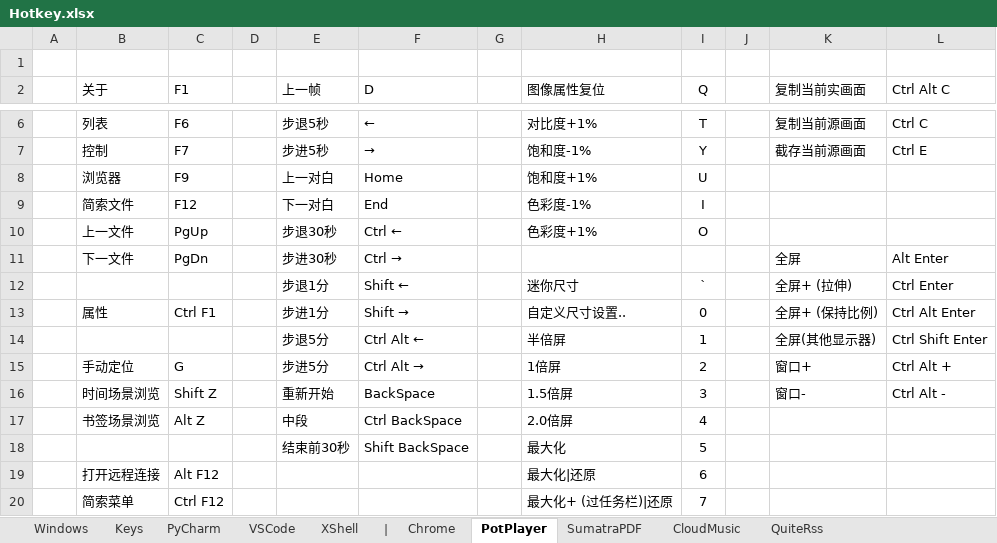
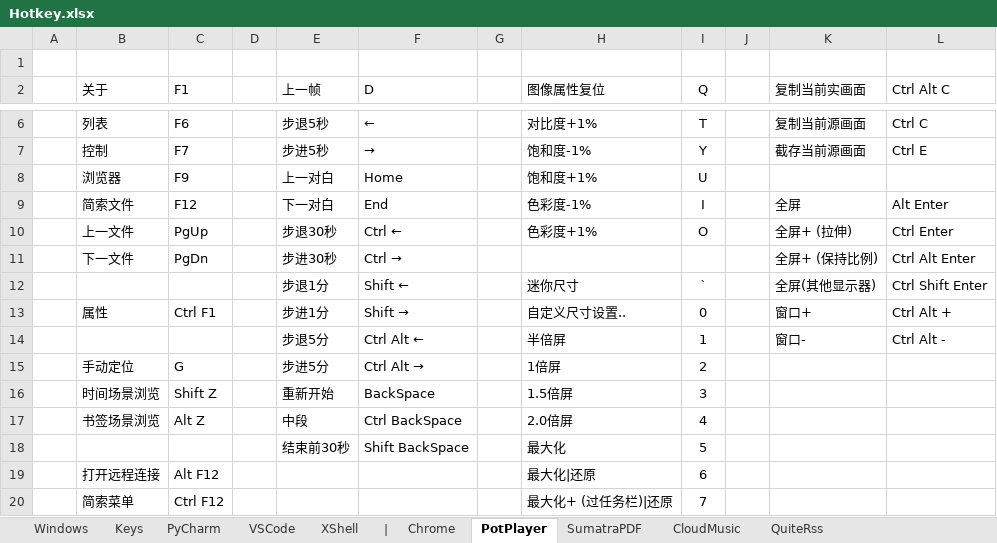
Before and after one commit to By2048/Ahk, an Excel workbook: Doc/Hotkey.xlsx, sheet PotPlayer, drawn as a sheet; only a part is shown, gaps mark what is left out; values as stored, in another font and other column widths than the file's, no borders; the diff names each change by its address in the sheet, - before the commit and + after, or states it on an @@ line.

```diff
--- a/Doc/Hotkey.xlsx (sheet PotPlayer)
+++ b/Doc/Hotkey.xlsx (sheet PotPlayer)
-K9 (复制当前实画面): (empty)
+K9 (复制当前实画面): 全屏
-L9 (Ctrl Alt C): (empty)
+L9 (Ctrl Alt C): Alt Enter
-K10 (复制当前实画面): (empty)
+K10 (复制当前实画面): 全屏+ (拉伸)
-L10 (Ctrl Alt C): (empty)
+L10 (Ctrl Alt C): Ctrl Enter
-K11 (复制当前实画面): 全屏
+K11 (复制当前实画面): 全屏+ (保持比例)
-L11 (Ctrl Alt C): Alt Enter
+L11 (Ctrl Alt C): Ctrl Alt Enter
-K12 (复制当前实画面): 全屏+ (拉伸)
+K12 (复制当前实画面): 全屏(其他显示器)
-L12 (Ctrl Alt C): Ctrl Enter
+L12 (Ctrl Alt C): Ctrl Shift Enter
-K13 (复制当前实画面): 全屏+ (保持比例)
+K13 (复制当前实画面): 窗口+
-L13 (Ctrl Alt C): Ctrl Alt Enter
+L13 (Ctrl Alt C): Ctrl Alt +
-K14 (复制当前实画面): 全屏(其他显示器)
+K14 (复制当前实画面): 窗口-
-L14 (Ctrl Alt C): Ctrl Shift Enter
+L14 (Ctrl Alt C): Ctrl Alt -
-K15 (复制当前实画面): 窗口+
+K15 (复制当前实画面): (empty)
-L15 (Ctrl Alt C): Ctrl Alt +
+L15 (Ctrl Alt C): (empty)
-K16 (复制当前实画面): 窗口-
+K16 (复制当前实画面): (empty)
-L16 (Ctrl Alt C): Ctrl Alt -
+L16 (Ctrl Alt C): (empty)
```
Also changed, not shown: sheet PyCharm, sheet Chrome, 2 other files.
